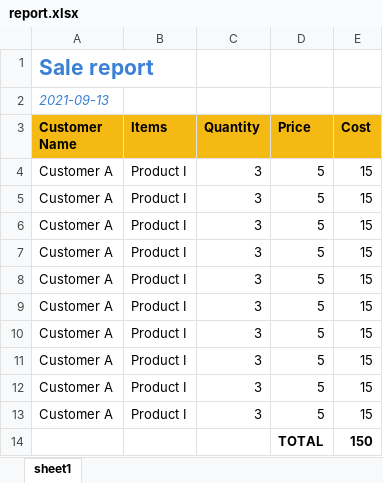
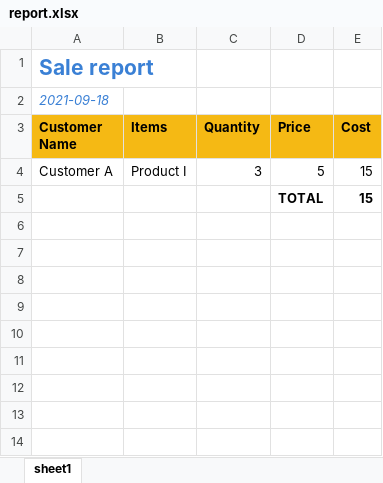
Before and after one commit to saigonbitmaster/reportEngine, an Excel workbook: api/report.xlsx, sheet sheet1, drawn as a sheet; values as stored, in another font and other column widths than the file's, no borders; removed rows and columns are numbered as before the commit, all else as after; the diff names each change by its address in the sheet, - before the commit and + after, or states it on an @@ line.

```diff
--- a/api/report.xlsx (sheet sheet1)
+++ b/api/report.xlsx (sheet sheet1)
-A2 (Customer Name): 2021-09-13
+A2 (Customer Name): 2021-09-18
-row 5: Customer A | Product I | 3 | 5 | 15
-row 6: Customer A | Product I | 3 | 5 | 15
-row 7: Customer A | Product I | 3 | 5 | 15
-row 8: Customer A | Product I | 3 | 5 | 15
-row 9: Customer A | Product I | 3 | 5 | 15
-row 10: Customer A | Product I | 3 | 5 | 15
-row 11: Customer A | Product I | 3 | 5 | 15
-row 12: Customer A | Product I | 3 | 5 | 15
-row 13: Customer A | Product I | 3 | 5 | 15
-E5 (Cost): 150
+E5 (Cost): 15
```
Also changed, not shown: 1 other file.
